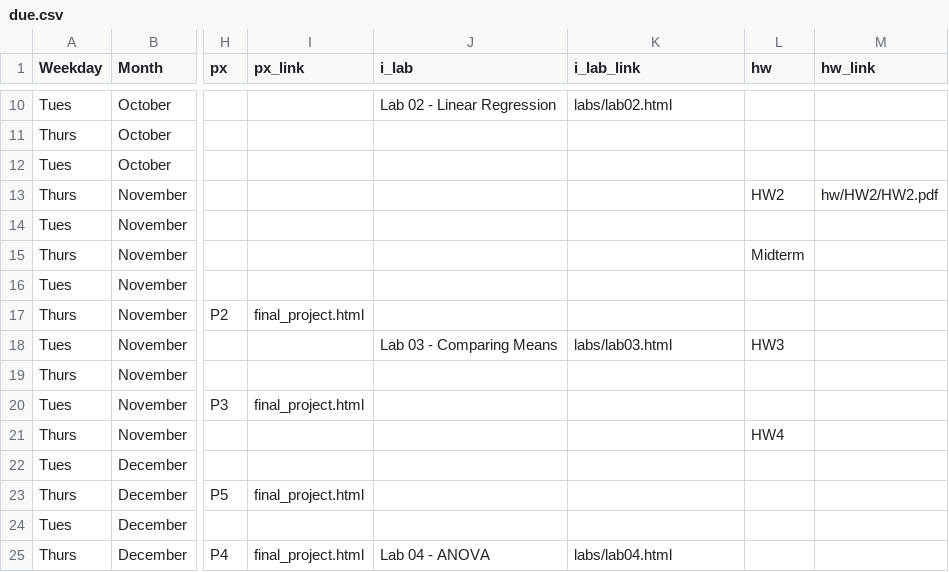
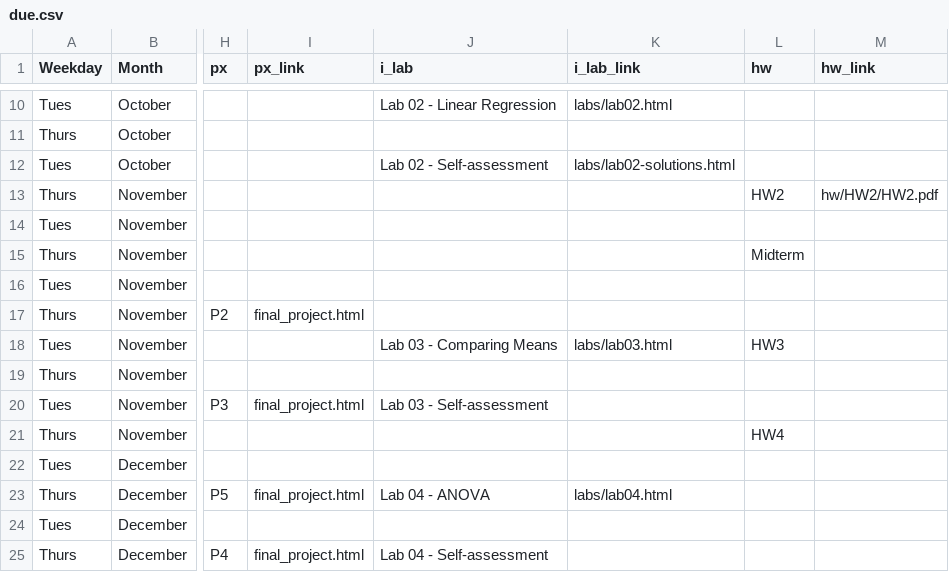
Before and after one commit to rebeccal/ohsu-math630, a CSV file: due.csv, drawn as a sheet; only a part is shown, gaps mark what is left out; the diff names each change by its address in the sheet, - before the commit and + after, or states it on an @@ line.

Commit message:
Fix Lab02 solutions and add due(s)

```diff
--- a/due.csv
+++ b/due.csv
-J12 (i_lab): (empty)
+J12 (i_lab): Lab 02 - Self-assessment
-K12 (i_lab_link): (empty)
+K12 (i_lab_link): labs/lab02-solutions.html
-J20 (i_lab): (empty)
+J20 (i_lab): Lab 03 - Self-assessment
-J23 (i_lab): (empty)
+J23 (i_lab): Lab 04 - ANOVA
-K23 (i_lab_link): (empty)
+K23 (i_lab_link): labs/lab04.html
-J25 (i_lab): Lab 04 - ANOVA
+J25 (i_lab): Lab 04 - Self-assessment
-K25 (i_lab_link): labs/lab04.html
+K25 (i_lab_link): (empty)
```
Also changed, not shown: 4 other files.
